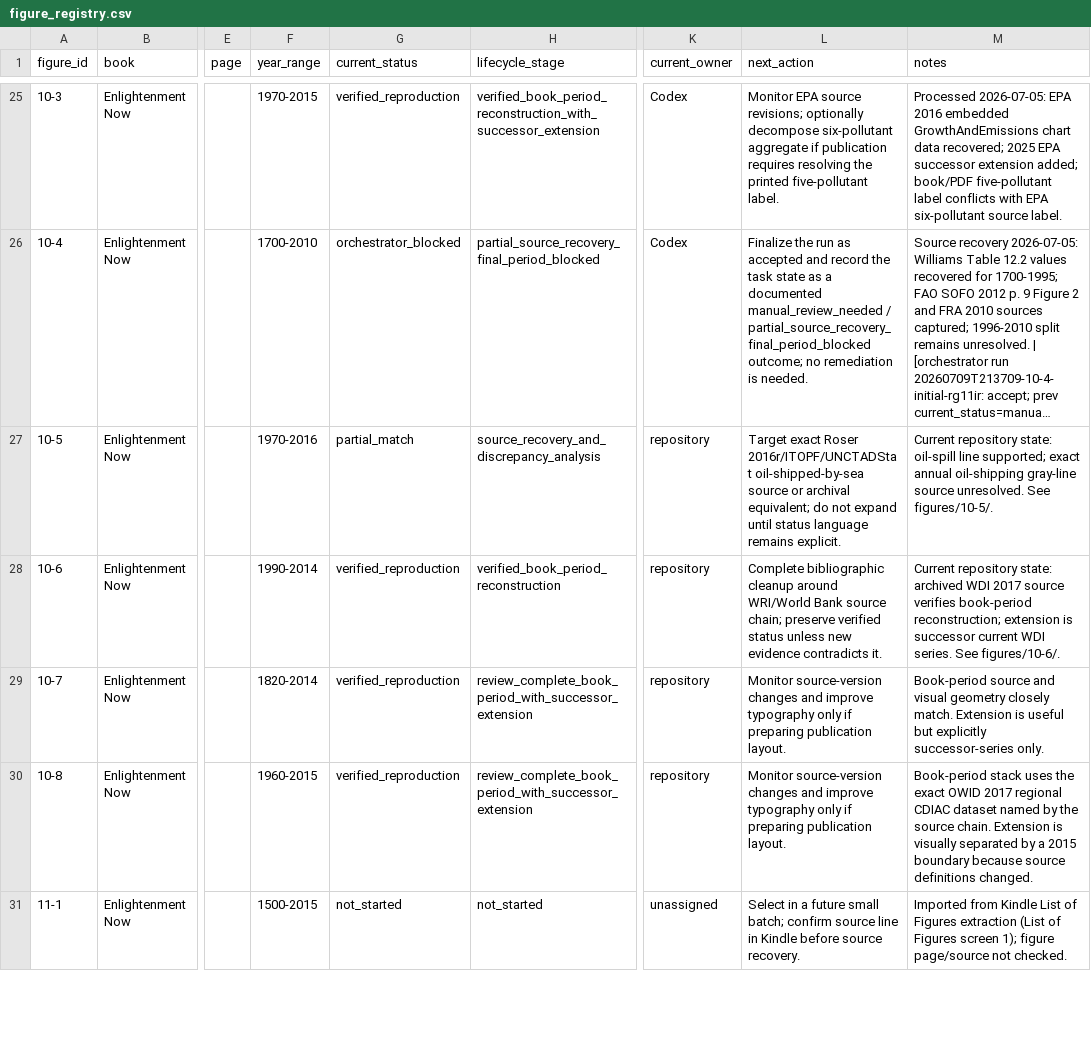
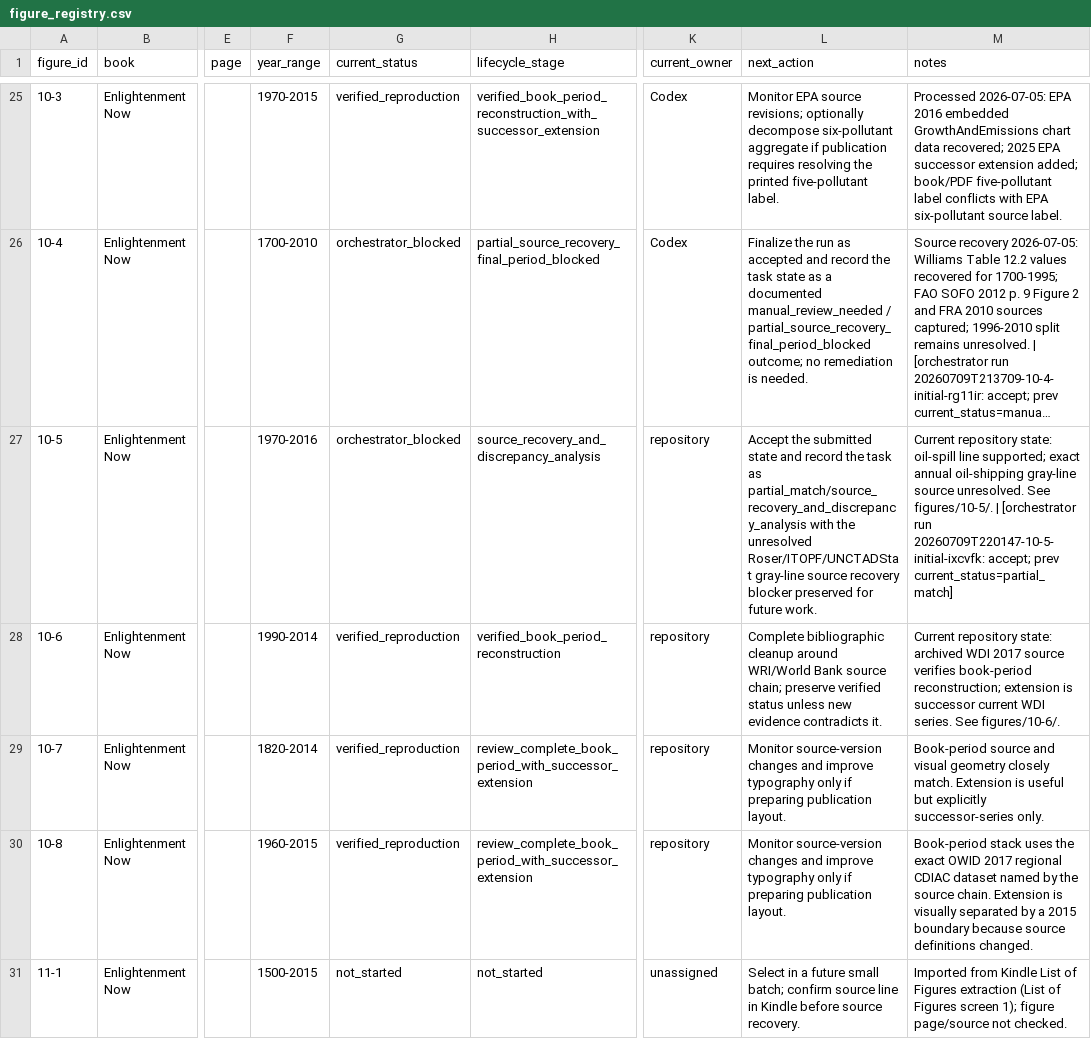
Before and after one commit to J-Chamberlain/pinker_charts, a CSV file: data/figure_registry.csv, drawn as a sheet; only a part is shown, gaps mark what is left out; long unchanged cells end in …; the diff names each change by its address in the sheet, - before the commit and + after, or states it on an @@ line.

Commit message:
orchestrator: figure 10-5 -> orchestrator_blocked

```diff
--- a/data/figure_registry.csv
+++ b/data/figure_registry.csv
-G27 (current_status): partial_match
+G27 (current_status): orchestrator_blocked
-L27 (next_action): Target exact Roser 2016r/ITOPF/UNCTADStat oil-shipped-by-sea source or archival equivalent; do not expand until status language remains explicit.
+L27 (next_action): Accept the submitted state and record the task as partial_match/source_recovery_and_discrepancy_analysis with the unresolved Roser/ITOPF/UNCTADStat gray-line source recovery blocker preserved for future work.
-M27 (notes): …See figures/10-5/.
+M27 (notes): …See figures/10-5/. | [orchestrator run 20260709T220147-10-5-initial-ixcvfk: accept; prev current_status=partial_match]
```
